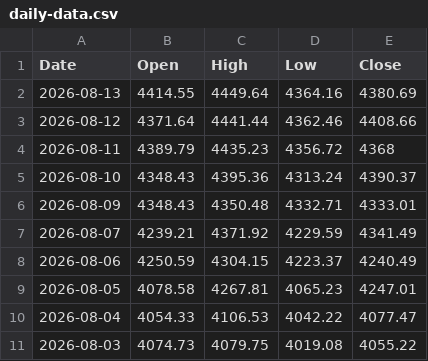
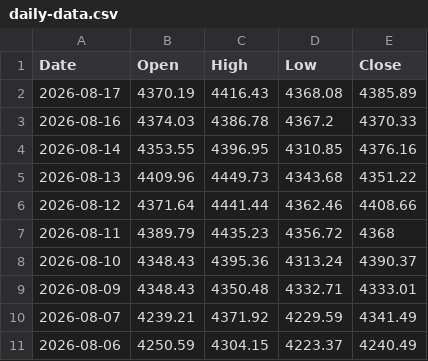
Before and after one commit to bearish168/xau-data-mirror, a CSV file: daily-data.csv, drawn as a sheet; only a part is shown; the shorter side is filled out with more unchanged rows.

Commit message:
myfxbook historical 1 day (จากข้อมูลจริง): 2026-08-17T13:23:29.812Z

```diff
--- a/daily-data.csv
+++ b/daily-data.csv
@@ -1,3 +1,6 @@
 Date,Open,High,Low,Close
-2026-08-13,4414.55,4449.64,4364.16,4380.69
+2026-08-17,4370.19,4416.43,4368.08,4385.89
+2026-08-16,4374.03,4386.78,4367.2,4370.33
+2026-08-14,4353.55,4396.95,4310.85,4376.16
+2026-08-13,4409.96,4449.73,4343.68,4351.22
 2026-08-12,4371.64,4441.44,4362.46,4408.66
```
